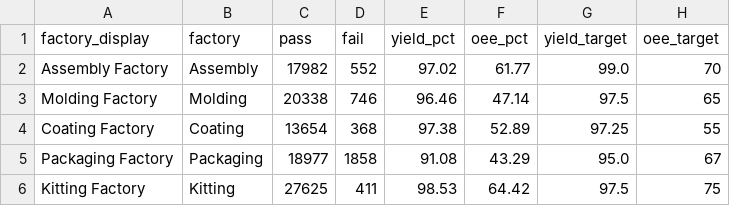
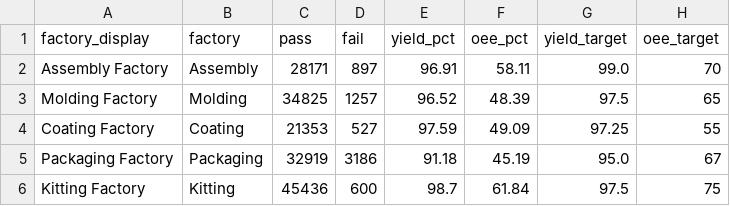
Before and after one commit to todd-cpme/ClearOEEDemo, a CSV file: data/rollup_factory.csv, drawn as a sheet.

```diff
--- a/data/rollup_factory.csv
+++ b/data/rollup_factory.csv
@@ -1,6 +1,6 @@
 factory_display,factory,pass,fail,yield_pct,oee_pct,yield_target,oee_target
-Assembly Factory,Assembly,17982,552,97.02,61.77,99.0,70
-Molding Factory,Molding,20338,746,96.46,47.14,97.5,65
-Coating Factory,Coating,13654,368,97.38,52.89,97.25,55
-Packaging Factory,Packaging,18977,1858,91.08,43.29,95.0,67
-Kitting Factory,Kitting,27625,411,98.53,64.42,97.5,75
+Assembly Factory,Assembly,28171,897,96.91,58.11,99.0,70
+Molding Factory,Molding,34825,1257,96.52,48.39,97.5,65
+Coating Factory,Coating,21353,527,97.59,49.09,97.25,55
+Packaging Factory,Packaging,32919,3186,91.18,45.19,95.0,67
+Kitting Factory,Kitting,45436,600,98.7,61.84,97.5,75
```
Also changed, not shown: data/rollup_line.csv, data/status.csv, 3 other files.
